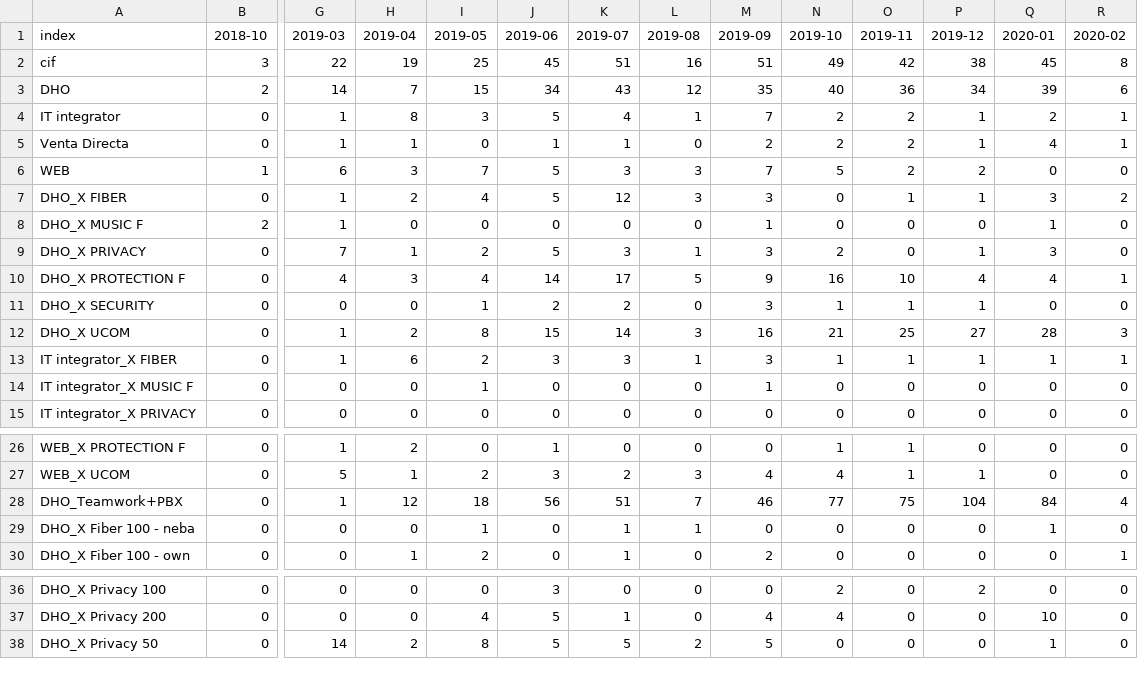
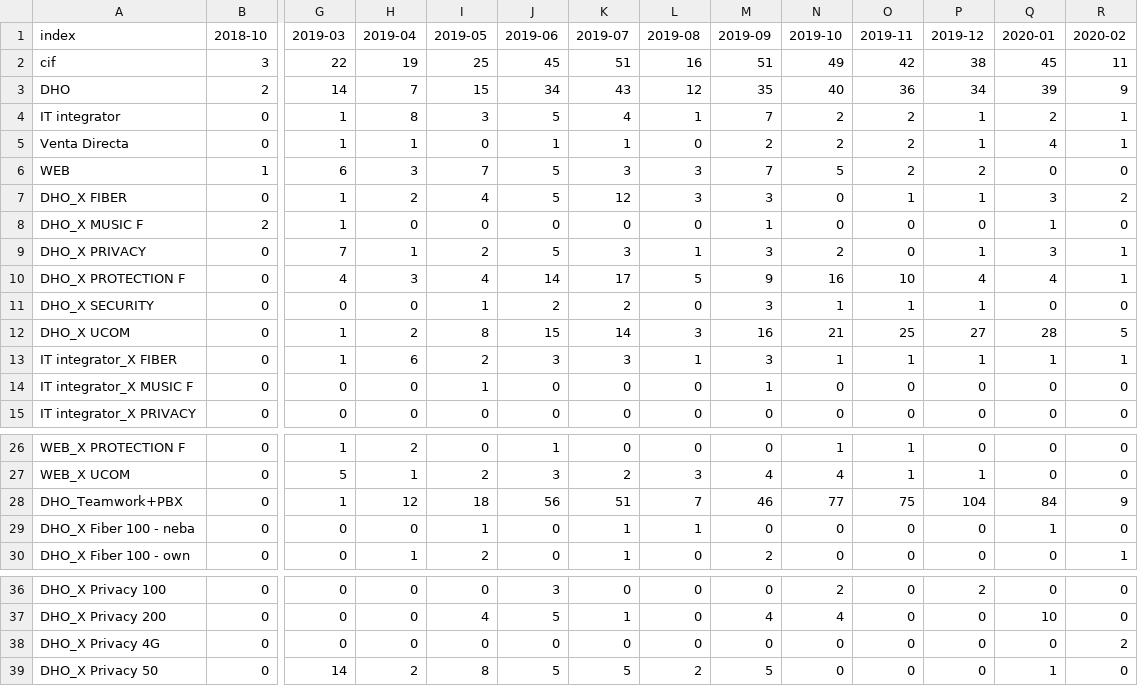
Before and after one commit to mariaadradosr/PyCartera, a CSV file: output/ventas_tabla.csv, drawn as a sheet; only a part is shown, gaps mark what is left out; rows hold the shown columns only; the diff names each change by its address in the sheet, - before the commit and + after, or states it on an @@ line.

```diff
--- a/output/ventas_tabla.csv
+++ b/output/ventas_tabla.csv
-R2 (2020-02): 8
+R2 (2020-02): 11
-R3 (2020-02): 6
+R3 (2020-02): 9
-R9 (2020-02): 0
+R9 (2020-02): 1
-R12 (2020-02): 3
+R12 (2020-02): 5
-R28 (2020-02): 4
+R28 (2020-02): 9
+row 38: DHO_X Privacy 4G | 0 | 0 | 0 | 0 | 0 | 0 | 0 | 0 | 0 | 0 | 0 | 0 | 2
```
Also changed, not shown: output/altas_tabla.csv, output/bajas_tabla.csv, 8 other files.
